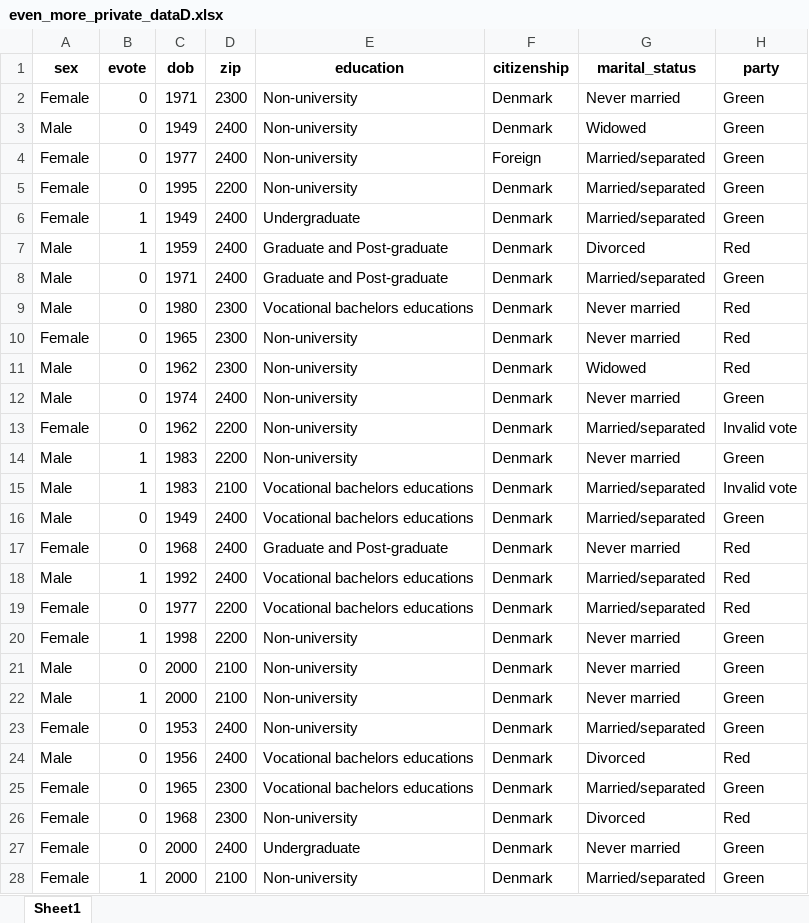
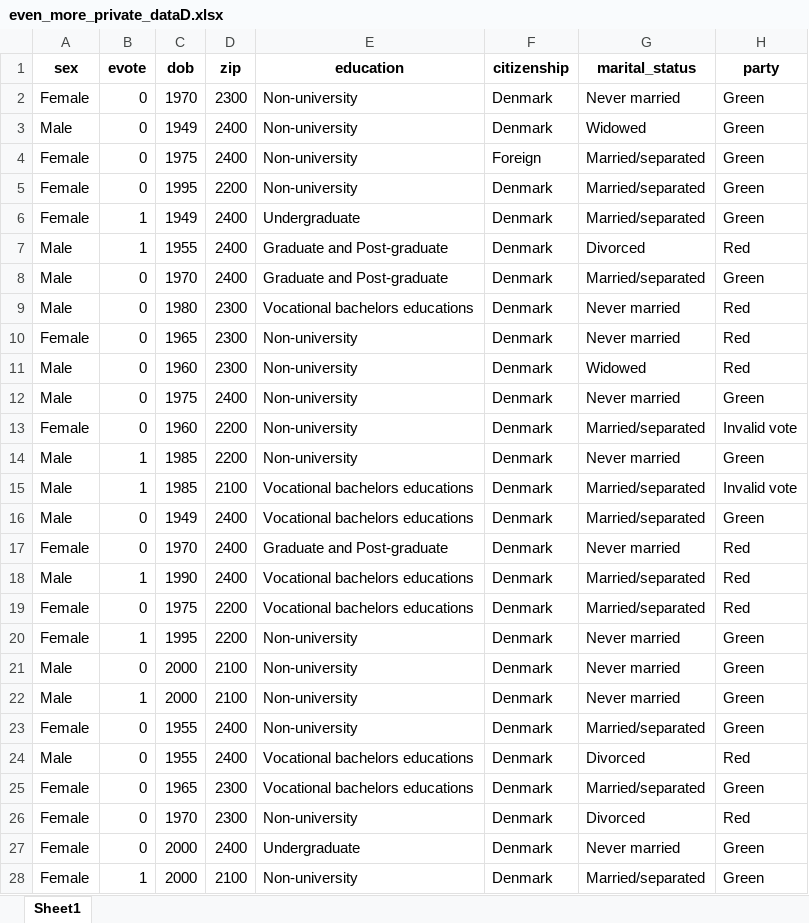
Before and after one commit to jakubmraz/security-and-privacy-project, an Excel workbook: even_more_private_dataD.xlsx, sheet Sheet1, drawn as a sheet; only a part is shown; values as stored, in another font and other column widths than the file's, no borders; the diff covers the shown part only; the diff names each change by its address in the sheet, - before the commit and + after, or states it on an @@ line.

```diff
--- a/even_more_private_dataD.xlsx (sheet Sheet1)
+++ b/even_more_private_dataD.xlsx (sheet Sheet1)
-C2 (dob): 1971
+C2 (dob): 1970
-C4 (dob): 1977
+C4 (dob): 1975
-C7 (dob): 1959
+C7 (dob): 1955
-C8 (dob): 1971
+C8 (dob): 1970
-C11 (dob): 1962
+C11 (dob): 1960
-C12 (dob): 1974
+C12 (dob): 1975
-C13 (dob): 1962
+C13 (dob): 1960
-C14:C15 (dob): 1983
+C14:C15 (dob): 1985
-C17 (dob): 1968
+C17 (dob): 1970
-C18 (dob): 1992
+C18 (dob): 1990
-C19 (dob): 1977
+C19 (dob): 1975
-C20 (dob): 1998
+C20 (dob): 1995
-C23 (dob): 1953
+C23 (dob): 1955
-C24 (dob): 1956
+C24 (dob): 1955
-C26 (dob): 1968
+C26 (dob): 1970
```
Also changed, not shown: 119 edited cells elsewhere in this sheet, 1 other file.
